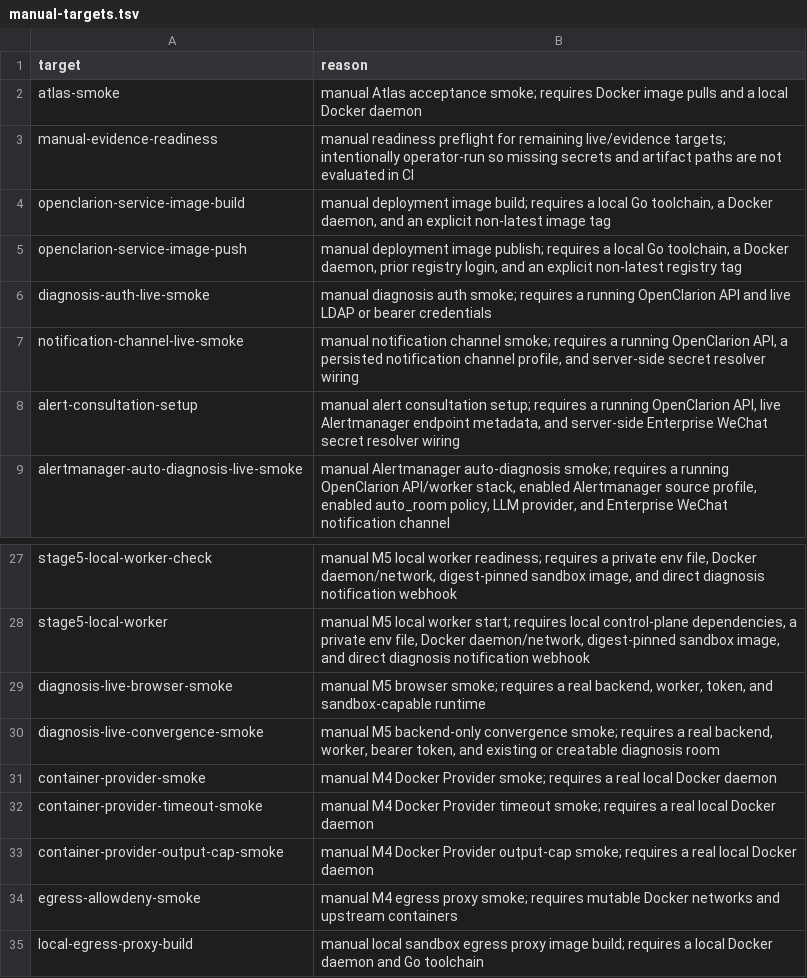
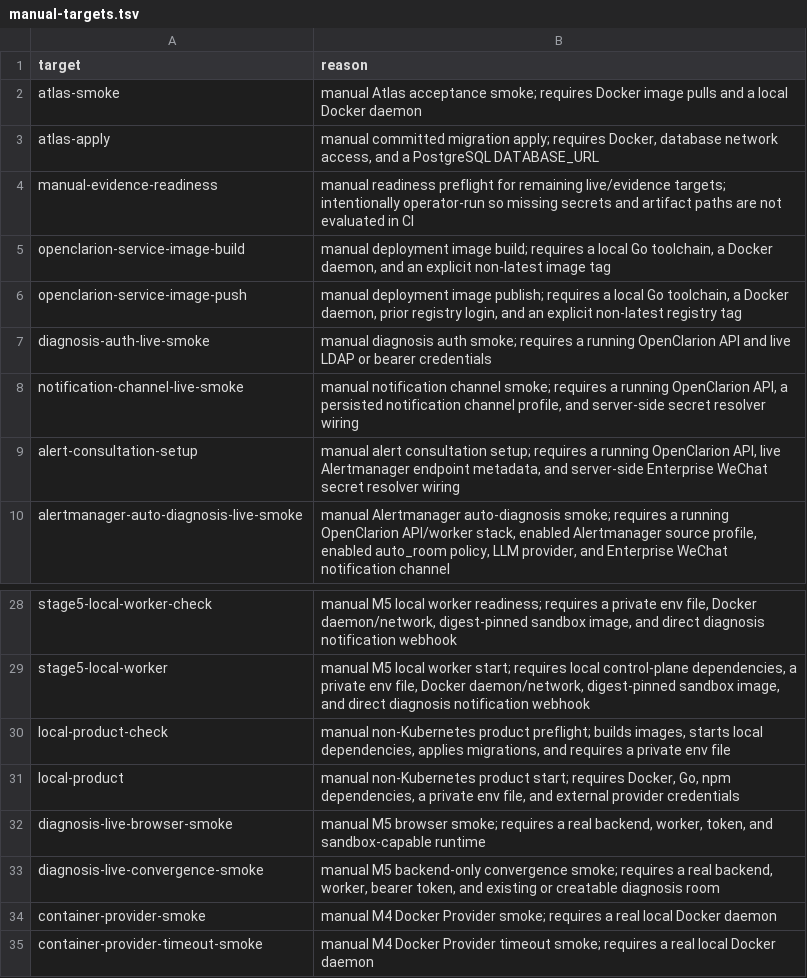
Before and after one commit to jindyzhao/openclarion, a TSV file: docs/design/ci/manual-targets.tsv, drawn as a sheet; only a part is shown, gaps mark what is left out; the shorter side is filled out with more unchanged rows.

Commit message:
feat(dev): add non-Kubernetes local product launcher (#324)
Provide a bounded Compose workflow that validates runtime prerequisites,
applies all committed Atlas migrations, and starts loopback API and
frontend processes without Kubernetes.

Keep configured-database networking explicit, isolate frontend
environment inheritance, and terminate complete local process groups on
exit.

Closes #323
Signed-off-by: Jindy Zhao <jindyzhao0128@gmail.com>

```diff
--- a/docs/design/ci/manual-targets.tsv
+++ b/docs/design/ci/manual-targets.tsv
@@ -2,2 +2,3 @@ target	reason
 atlas-smoke	manual Atlas acceptance smoke; requires Docker image pulls and a local Docker daemon
+atlas-apply	manual committed migration apply; requires Docker, database network access, and a PostgreSQL DATABASE_URL
 manual-evidence-readiness	manual readiness preflight for remaining live/evidence targets; intentionally operator-run so missing secrets and artifact paths are not evaluated in CI
@@ -28,2 +29,4 @@ stage5-local-worker-check	manual M5 local worker readiness; requires a private e
 stage5-local-worker	manual M5 local worker start; requires local control-plane dependencies, a private env file, Docker daemon/network, digest-pinned sandbox image, and direct diagnosis notification webhook
+local-product-check	manual non-Kubernetes product preflight; builds images, starts local dependencies, applies migrations, and requires a private env file
+local-product	manual non-Kubernetes product start; requires Docker, Go, npm dependencies, a private env file, and external provider credentials
 diagnosis-live-browser-smoke	manual M5 browser smoke; requires a real backend, worker, token, and sandbox-capable runtime
```
Also changed, not shown: 12 other files.
